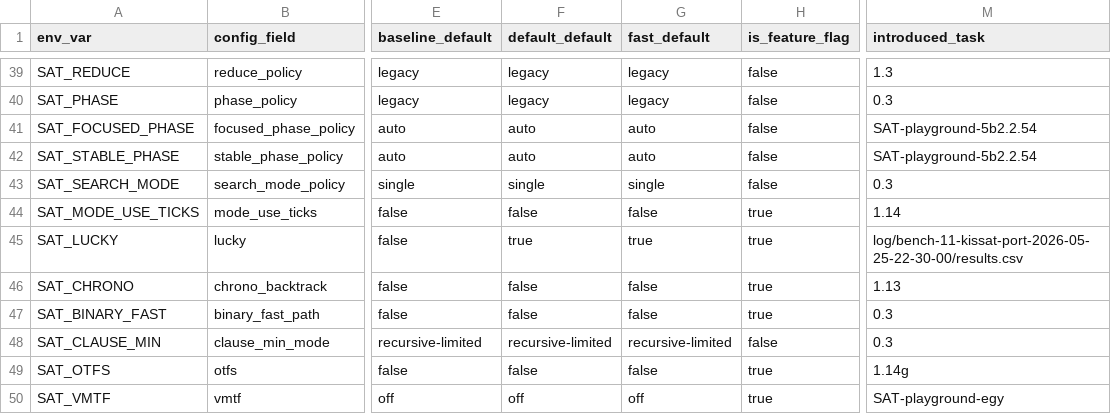
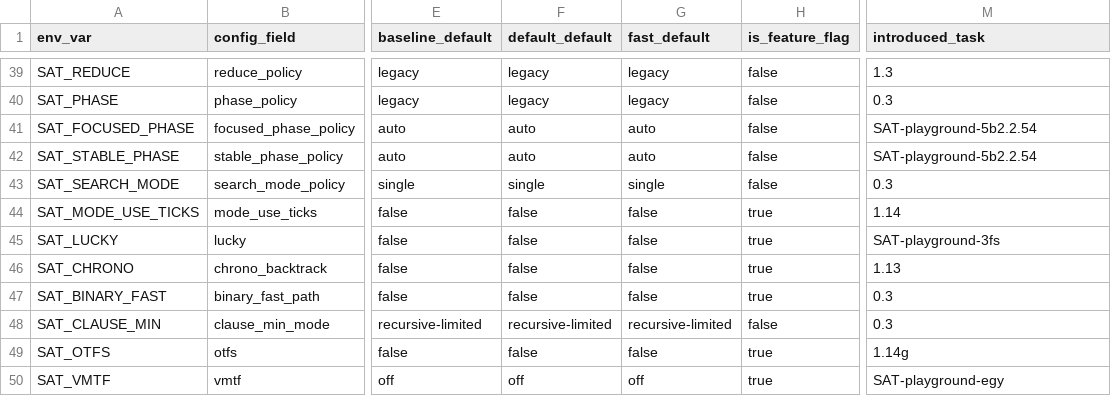
Before and after one commit to bjlkeng/SAT-playground, a CSV file: solver/11-kissat-port/CONFIG_SCHEMA.csv, drawn as a sheet; only a part is shown, gaps mark what is left out; the diff names each change by its address in the sheet, - before the commit and + after, or states it on an @@ line.

Commit message:
Demote lucky assignment from defaults

```diff
--- a/solver/11-kissat-port/CONFIG_SCHEMA.csv
+++ b/solver/11-kissat-port/CONFIG_SCHEMA.csv
-F45 (default_default): true
+F45 (default_default): false
-G45 (fast_default): true
+G45 (fast_default): false
-M45 (introduced_task): log/bench-11-kissat-port-2026-05-25-22-30-00/results.csv
+M45 (introduced_task): SAT-playground-3fs
```
Also changed, not shown: 7 other files.
